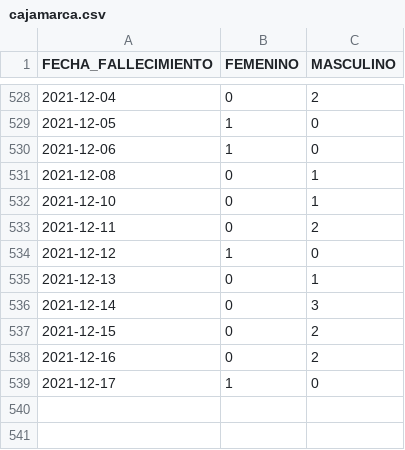
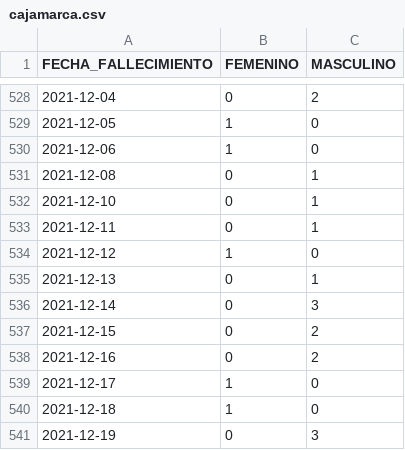
Before and after one commit to annaabsi/git-scraper-covid19, a CSV file: resultados/fallecidos_departamentos/cajamarca.csv, drawn as a sheet; only a part is shown, gaps mark what is left out.

```diff
--- a/resultados/fallecidos_departamentos/cajamarca.csv
+++ b/resultados/fallecidos_departamentos/cajamarca.csv
@@ -532,3 +532,3 @@ FECHA_FALLECIMIENTO,FEMENINO,MASCULINO
 2021-12-10,0,1
-2021-12-11,0,2
+2021-12-11,0,1
 2021-12-12,1,0
@@ -539 +539,3 @@ FECHA_FALLECIMIENTO,FEMENINO,MASCULINO
 2021-12-17,1,0
+2021-12-18,1,0
+2021-12-19,0,3
```
Also changed, not shown: resultados/fallecidos_acumulados.csv, resultados/fallecidos_departamentos/huanuco.csv, 25 other files.
